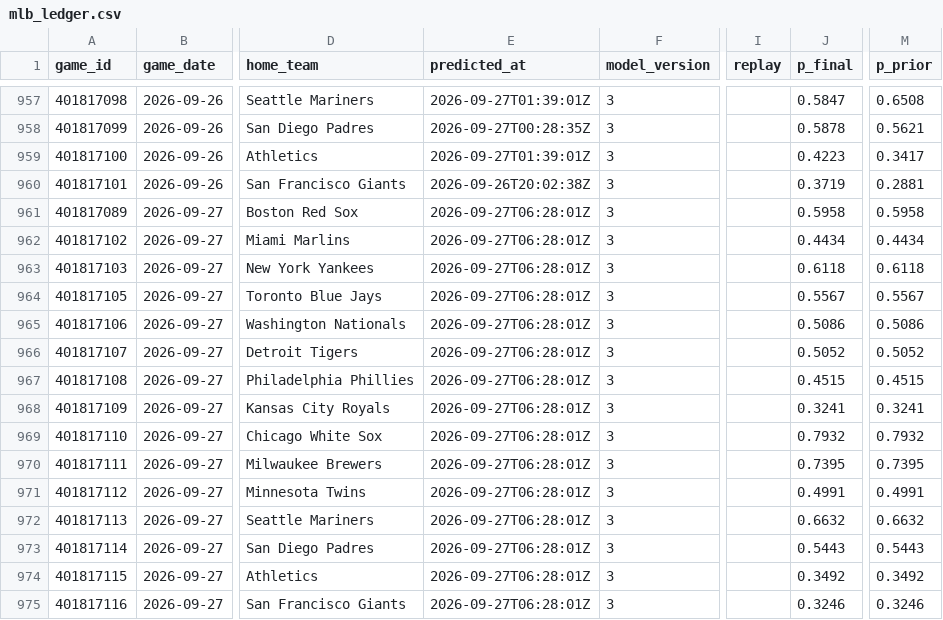
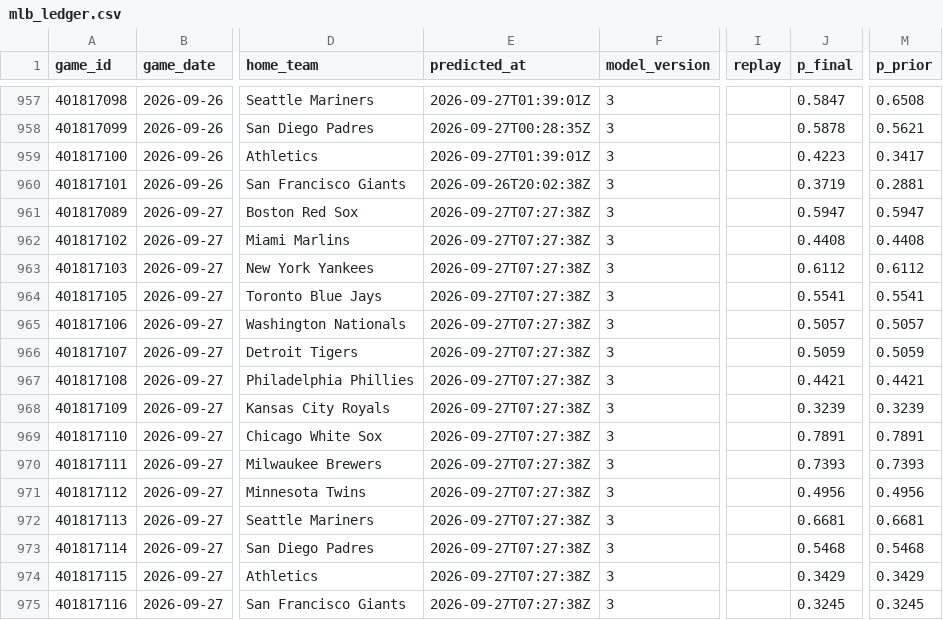
Before and after one commit to mfradkin2/sports-predictions, a CSV file: history/mlb_ledger.csv, drawn as a sheet; only a part is shown, gaps mark what is left out; the diff covers the shown part only; the diff names each change by its address in the sheet, - before the commit and + after, or states it on an @@ line.

```diff
--- a/history/mlb_ledger.csv
+++ b/history/mlb_ledger.csv
-E961:E975 (predicted_at): 2026-09-27T06:28:01Z
+E961:E975 (predicted_at): 2026-09-27T07:27:38Z
-J961 (p_final): 0.5958
+J961 (p_final): 0.5947
-M961 (p_prior): 0.5958
+M961 (p_prior): 0.5947
-J962 (p_final): 0.4434
+J962 (p_final): 0.4408
-M962 (p_prior): 0.4434
+M962 (p_prior): 0.4408
-J963 (p_final): 0.6118
+J963 (p_final): 0.6112
-M963 (p_prior): 0.6118
+M963 (p_prior): 0.6112
-J964 (p_final): 0.5567
+J964 (p_final): 0.5541
-M964 (p_prior): 0.5567
+M964 (p_prior): 0.5541
-J965 (p_final): 0.5086
+J965 (p_final): 0.5057
-M965 (p_prior): 0.5086
+M965 (p_prior): 0.5057
-J966 (p_final): 0.5052
+J966 (p_final): 0.5059
-M966 (p_prior): 0.5052
+M966 (p_prior): 0.5059
-J967 (p_final): 0.4515
+J967 (p_final): 0.4421
-M967 (p_prior): 0.4515
+M967 (p_prior): 0.4421
-J968 (p_final): 0.3241
+J968 (p_final): 0.3239
-M968 (p_prior): 0.3241
+M968 (p_prior): 0.3239
-J969 (p_final): 0.7932
+J969 (p_final): 0.7891
-M969 (p_prior): 0.7932
+M969 (p_prior): 0.7891
-J970 (p_final): 0.7395
+J970 (p_final): 0.7393
-M970 (p_prior): 0.7395
+M970 (p_prior): 0.7393
-J971 (p_final): 0.4991
+J971 (p_final): 0.4956
-M971 (p_prior): 0.4991
+M971 (p_prior): 0.4956
-J972 (p_final): 0.6632
+J972 (p_final): 0.6681
-M972 (p_prior): 0.6632
+M972 (p_prior): 0.6681
-J973 (p_final): 0.5443
+J973 (p_final): 0.5468
-M973 (p_prior): 0.5443
+M973 (p_prior): 0.5468
-J974 (p_final): 0.3492
+J974 (p_final): 0.3429
-M974 (p_prior): 0.3492
+M974 (p_prior): 0.3429
-J975 (p_final): 0.3246
+J975 (p_final): 0.3245
-M975 (p_prior): 0.3246
+M975 (p_prior): 0.3245
```
Also changed, not shown: 97 edited cells elsewhere in this file, history/mlb_team_stats.csv, history/nba_ledger.csv, 26 other files.
